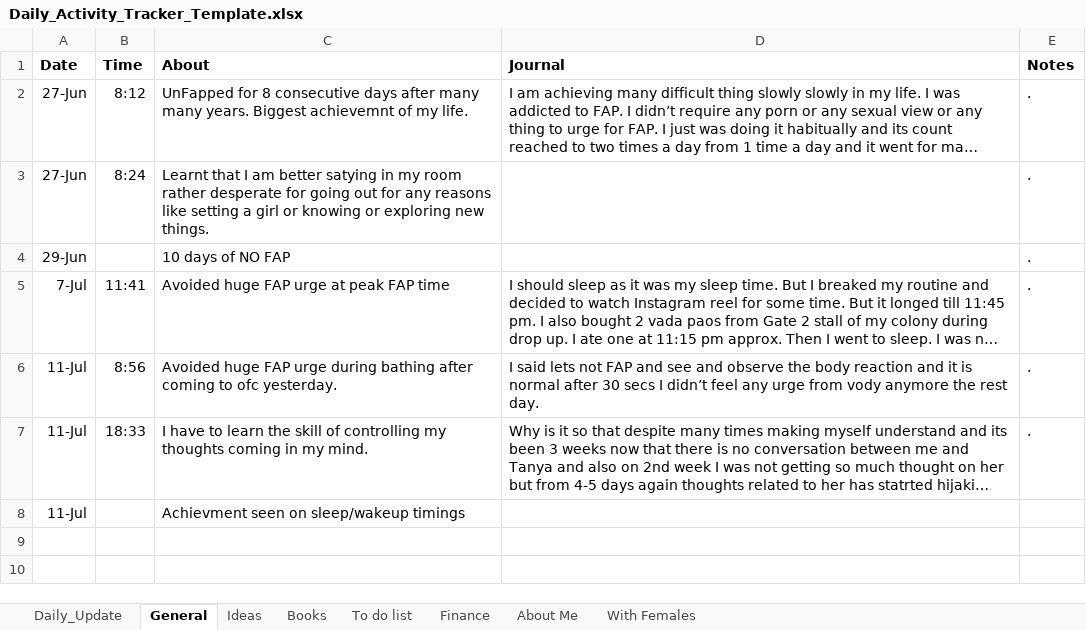
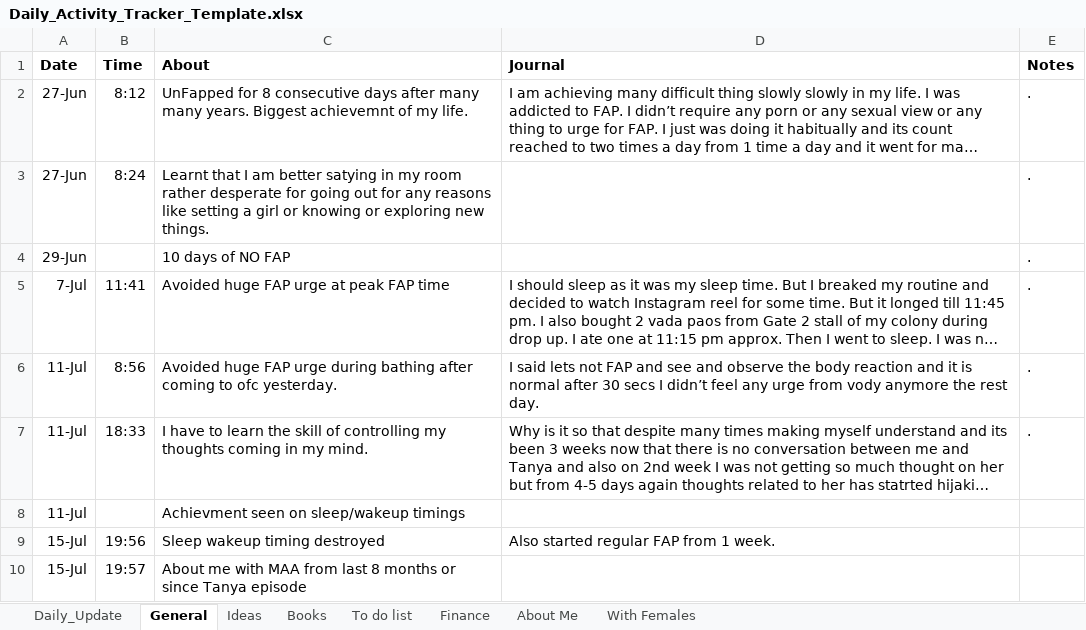
Before and after one commit to Amit-Gavel/DailyTracker, an Excel workbook: Daily_Activity_Tracker_Template.xlsx, sheet General, drawn as a sheet; long unchanged cells end in …; values as stored, in another font and other column widths than the file's, no borders; the diff names each change by its address in the sheet, - before the commit and + after, or states it on an @@ line.

```diff
--- a/Daily_Activity_Tracker_Template.xlsx (sheet General)
+++ b/Daily_Activity_Tracker_Template.xlsx (sheet General)
+row 9: 15-Jul | 19:56 | Sleep wakeup timing destroyed | Also started regular FAP from 1 week.
+row 10: 15-Jul | 19:57 | About me with MAA from last 8 months or since Tanya episode
```
Also changed, not shown: sheet Daily_Update, sheet With Females.
